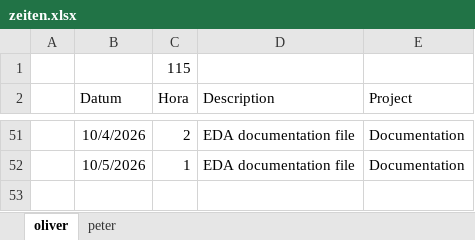
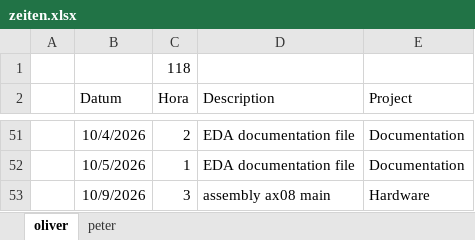
Before and after one commit to VoxelPi/AX08, an Excel workbook: project_mismanagement/zeiten.xlsx, sheet oliver, drawn as a sheet; only a part is shown, gaps mark what is left out; values as stored, in another font and other column widths than the file's, no borders; the diff names each change by its address in the sheet, - before the commit and + after, or states it on an @@ line.

Commit message:
⌛time update - ax08 main production

```diff
--- a/project_mismanagement/zeiten.xlsx (sheet oliver)
+++ b/project_mismanagement/zeiten.xlsx (sheet oliver)
-C1 (Hora): 115
+C1 (Hora): 118
+row 53:  | 10/9/2026 | 3 | assembly ax08 main | Hardware
```
